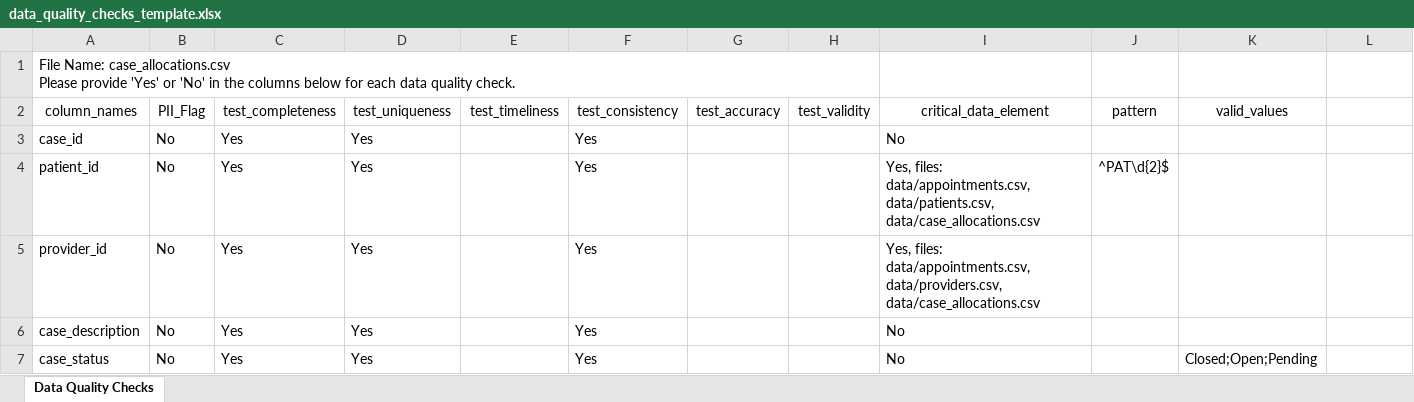
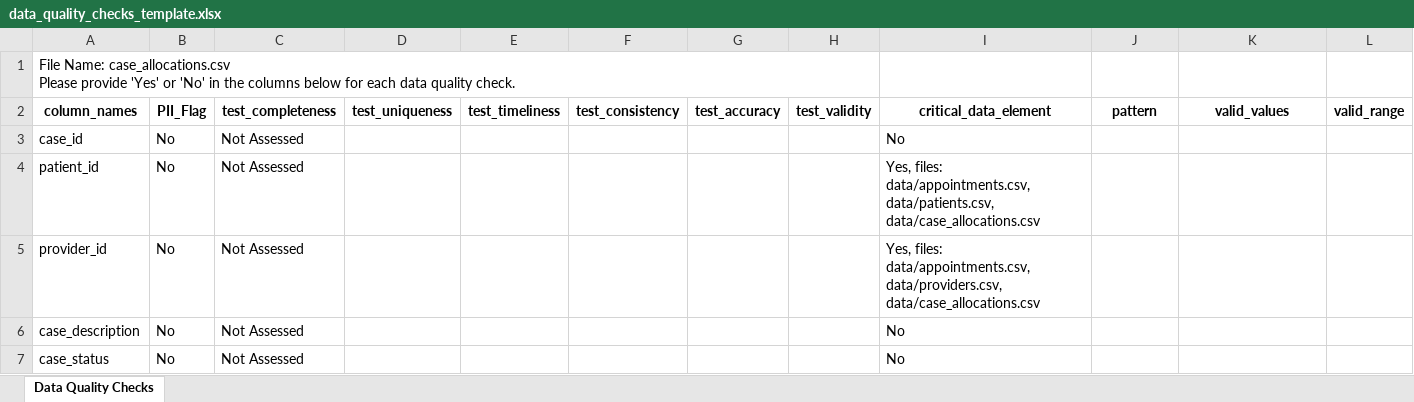
Before and after one commit to YavinOwens/data_quality_pocs, an Excel workbook: data/data_quality_checks_template.xlsx, sheet Data Quality Checks, drawn as a sheet; values as stored, in another font and other column widths than the file's, no borders; the diff names each change by its address in the sheet, - before the commit and + after, or states it on an @@ line.

Commit message:
updated with Validity of Data

```diff
--- a/data/data_quality_checks_template.xlsx (sheet Data Quality Checks)
+++ b/data/data_quality_checks_template.xlsx (sheet Data Quality Checks)
-A2:K2 bold: off
+A2:K2 bold: on
-L2: (empty)
+L2: valid_range
-C3:C7 (test_completeness): Yes
+C3:C7 (test_completeness): Not Assessed
-D3:D7 (test_uniqueness): Yes
+D3:D7 (test_uniqueness): (empty)
-F3:F7 (test_consistency): Yes
+F3:F7 (test_consistency): (empty)
-J4 (pattern): ^PAT\d{2}$
+J4 (pattern): (empty)
-K7 (valid_values): Closed;Open;Pending
+K7 (valid_values): (empty)
```
Also changed, not shown: 2 other files.
